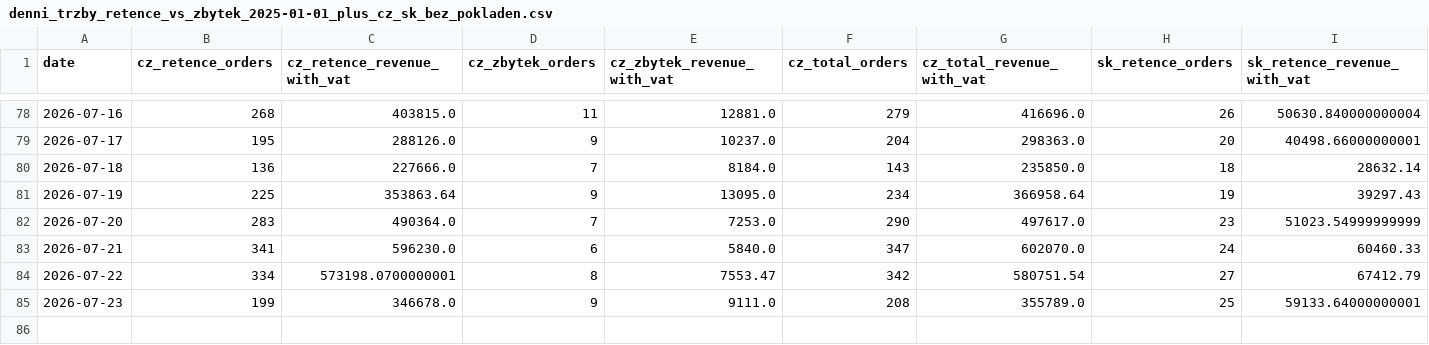
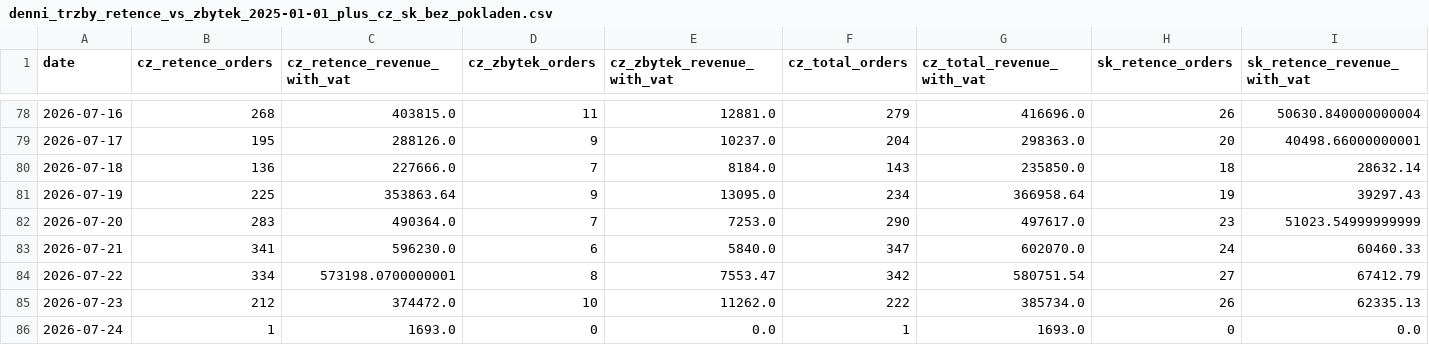
Before and after one commit to rkonfal/tiande-retence-vs-zbytek-report, a CSV file: docs/denni_trzby_retence_vs_zbytek_2025-01-01_plus_cz_sk_bez_pokladen.csv, drawn as a sheet; only a part is shown, gaps mark what is left out; rows hold the shown columns only; the diff covers the shown part only; the diff names each change by its address in the sheet, - before the commit and + after, or states it on an @@ line.

Commit message:
chore: refresh retence vs zbytek report

```diff
--- a/docs/denni_trzby_retence_vs_zbytek_2025-01-01_plus_cz_sk_bez_pokladen.csv
+++ b/docs/denni_trzby_retence_vs_zbytek_2025-01-01_plus_cz_sk_bez_pokladen.csv
-B85 (cz_retence_orders): 199
+B85 (cz_retence_orders): 212
-C85 (cz_retence_revenue_with_vat): 346678.0
+C85 (cz_retence_revenue_with_vat): 374472.0
-D85 (cz_zbytek_orders): 9
+D85 (cz_zbytek_orders): 10
-E85 (cz_zbytek_revenue_with_vat): 9111.0
+E85 (cz_zbytek_revenue_with_vat): 11262.0
-F85 (cz_total_orders): 208
+F85 (cz_total_orders): 222
-G85 (cz_total_revenue_with_vat): 355789.0
+G85 (cz_total_revenue_with_vat): 385734.0
-H85 (sk_retence_orders): 25
+H85 (sk_retence_orders): 26
-I85 (sk_retence_revenue_with_vat): 59133.64000000001
+I85 (sk_retence_revenue_with_vat): 62335.13
+row 86: 2026-07-24 | 1 | 1693.0 | 0 | 0.0 | 1 | 1693.0 | 0 | 0.0
```
Also changed, not shown: 7 edited cells elsewhere in this file, docs/denni_trzby_retence_vs_zbytek_2026-05-01_plus_cz_sk_bez_pokladen.csv, docs/denni_trzby_retence_vs_zbytek_latest.csv, 7 other files.
